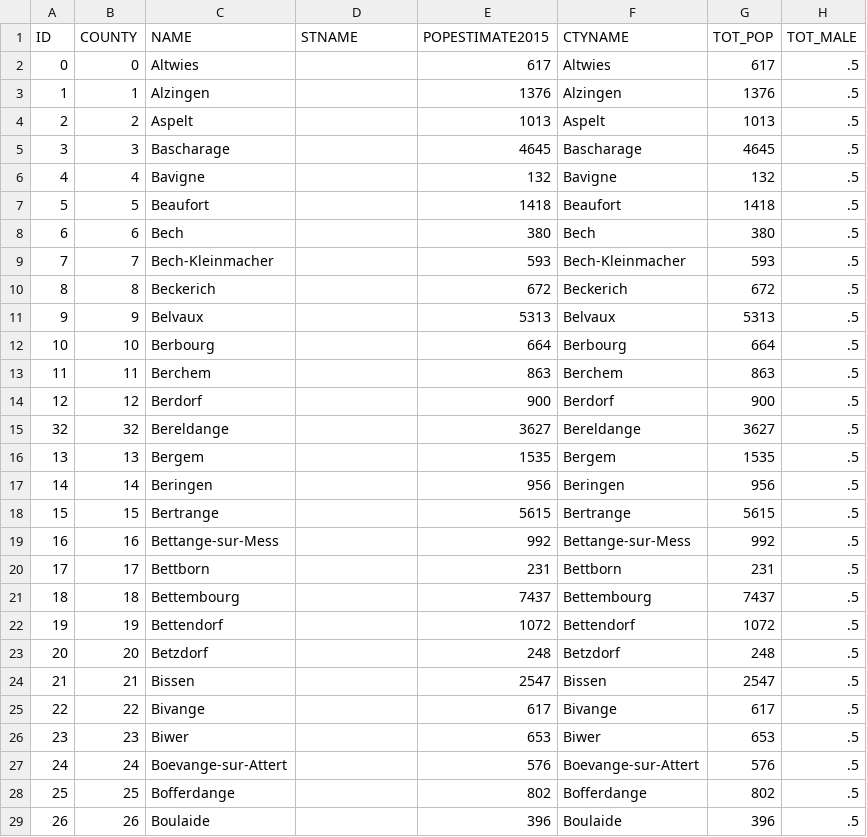
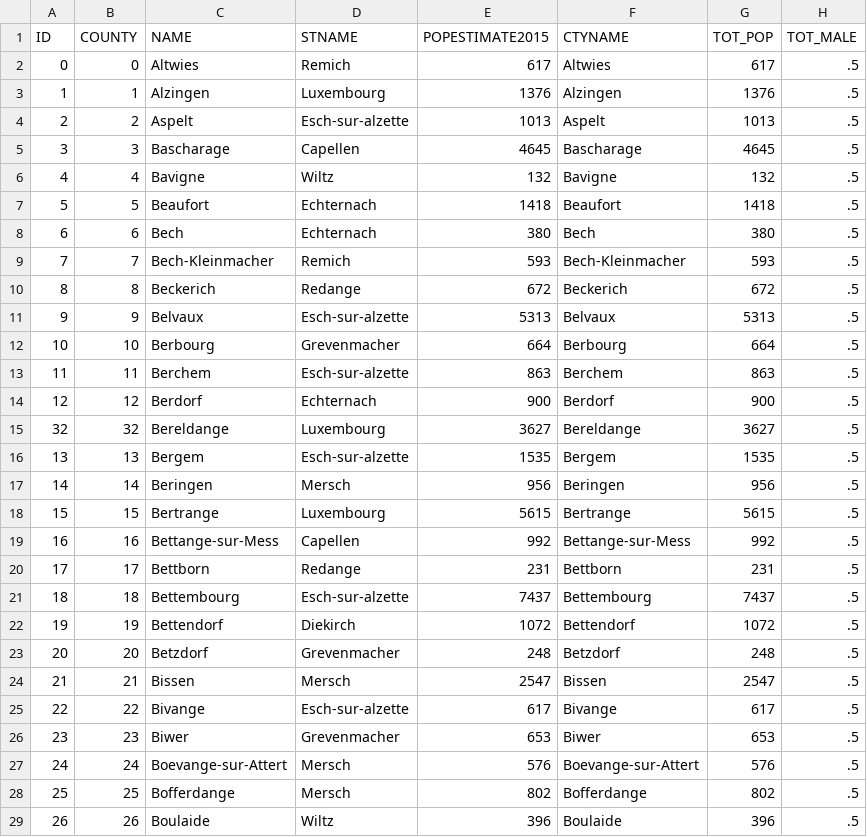
Before and after one commit to science-automation/synthea-international, a CSV file: lu/src/main/resources/geography/demographics.csv, drawn as a sheet; only a part is shown; the diff covers the shown part only; the diff names each change by its address in the sheet, - before the commit and + after, or states it on an @@ line.

```diff
--- a/lu/src/main/resources/geography/demographics.csv
+++ b/lu/src/main/resources/geography/demographics.csv
-D2: (empty)
+D2: Remich
-D3: (empty)
+D3: Luxembourg
-D4: (empty)
+D4: Esch-sur-alzette
-D5: (empty)
+D5: Capellen
-D6: (empty)
+D6: Wiltz
-D7:D8: (empty)
+D7:D8: Echternach
-D9: (empty)
+D9: Remich
-D10: (empty)
+D10: Redange
-D11: (empty)
+D11: Esch-sur-alzette
-D12: (empty)
+D12: Grevenmacher
-D13: (empty)
+D13: Esch-sur-alzette
-D14: (empty)
+D14: Echternach
-D15: (empty)
+D15: Luxembourg
-D16: (empty)
+D16: Esch-sur-alzette
-D17: (empty)
+D17: Mersch
-D18: (empty)
+D18: Luxembourg
-D19: (empty)
+D19: Capellen
-D20: (empty)
+D20: Redange
-D21: (empty)
+D21: Esch-sur-alzette
-D22: (empty)
+D22: Diekirch
-D23: (empty)
+D23: Grevenmacher
-D24: (empty)
+D24: Mersch
-D25: (empty)
+D25: Esch-sur-alzette
-D26: (empty)
+D26: Grevenmacher
-D27:D28: (empty)
+D27:D28: Mersch
-D29: (empty)
+D29: Wiltz
```
Also changed, not shown: 146 edited cells elsewhere in this file, 1 other file.
